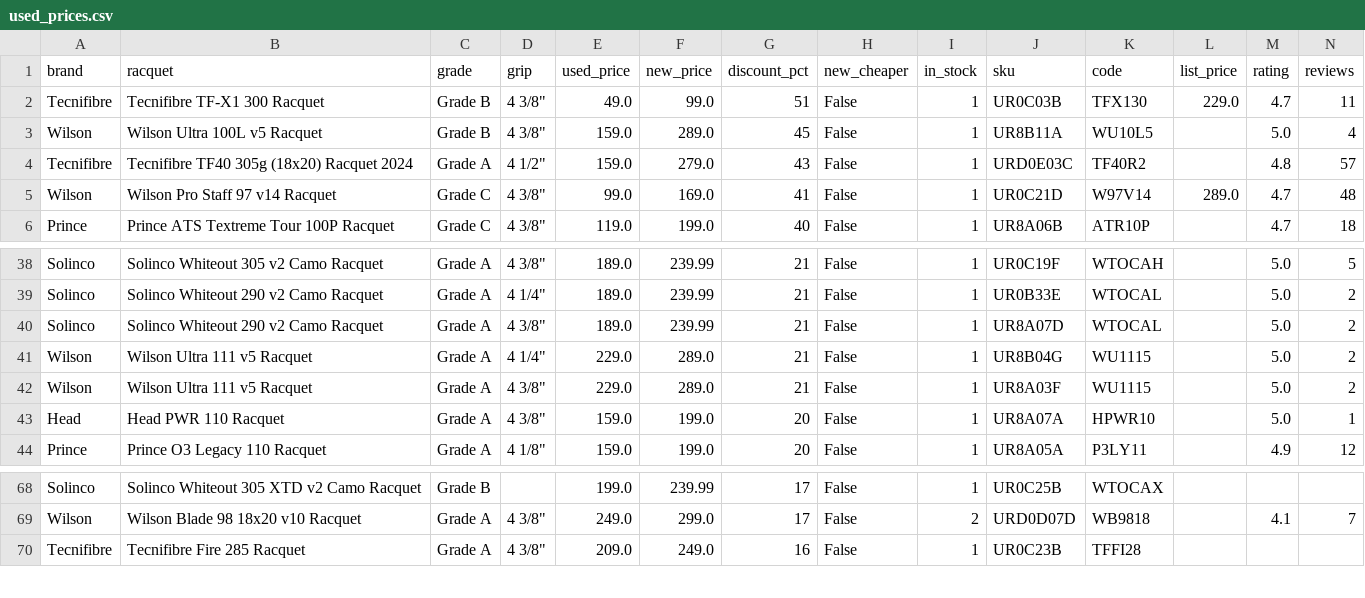
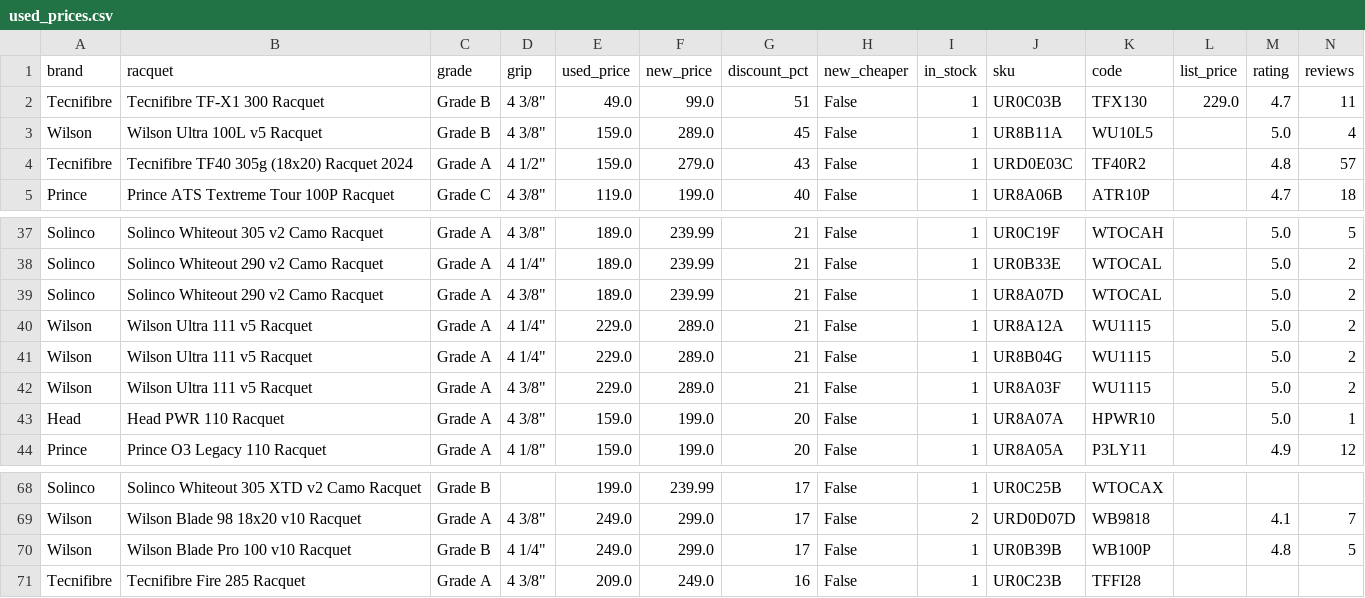
Before and after one commit to shudengnyc/tw-used-racket-tracker, a CSV file: used_prices.csv, drawn as a sheet; only a part is shown, gaps mark what is left out; removed rows and columns are numbered as before the commit, all else as after; rows hold the shown columns only; the diff names each change by its address in the sheet, - before the commit and + after, or states it on an @@ line.

```diff
--- a/used_prices.csv
+++ b/used_prices.csv
-row 5: Wilson | Wilson Pro Staff 97 v14 Racquet | Grade C | 4 3/8" | 99.0 | 169.0 | 41 | False | 1 | UR0C21D | W97V14 | 289.0 | 4.7 | 48
+row 40: Wilson | Wilson Ultra 111 v5 Racquet | Grade A | 4 1/4" | 229.0 | 289.0 | 21 | False | 1 | UR8A12A | WU1115 |  | 5.0 | 2
+row 70: Wilson | Wilson Blade Pro 100 v10 Racquet | Grade B | 4 1/4" | 249.0 | 299.0 | 17 | False | 1 | UR0B39B | WB100P |  | 4.8 | 5
```
Also changed, not shown: history.csv, 2 other files.
